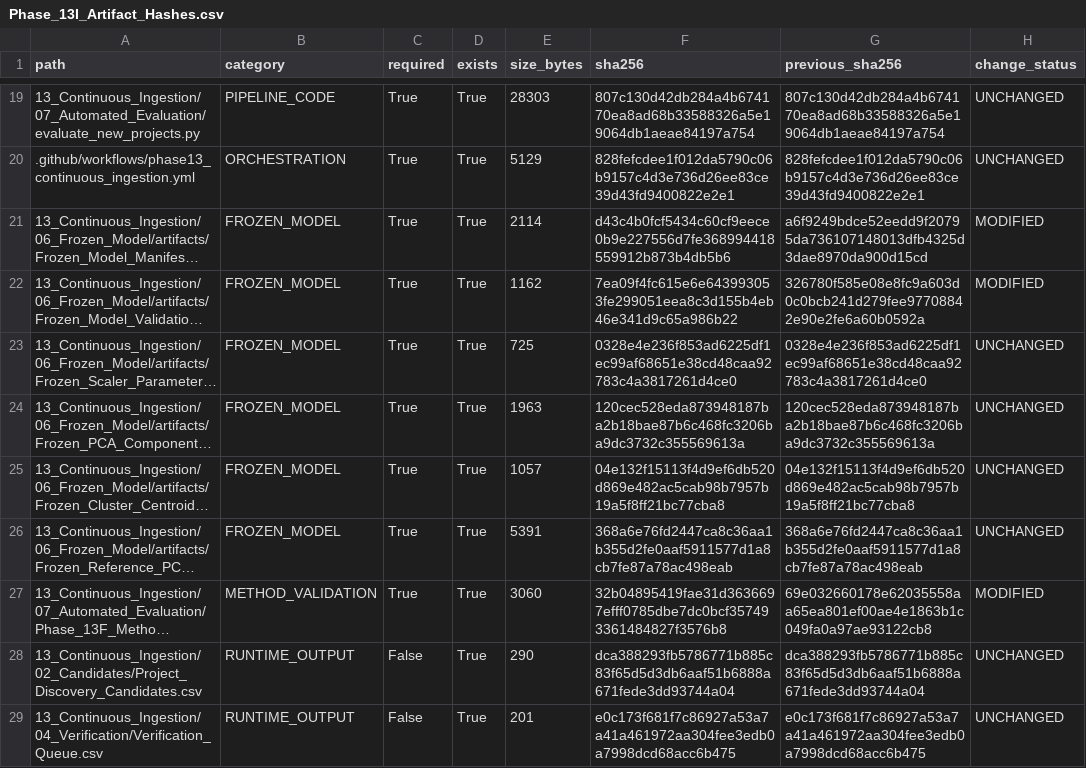
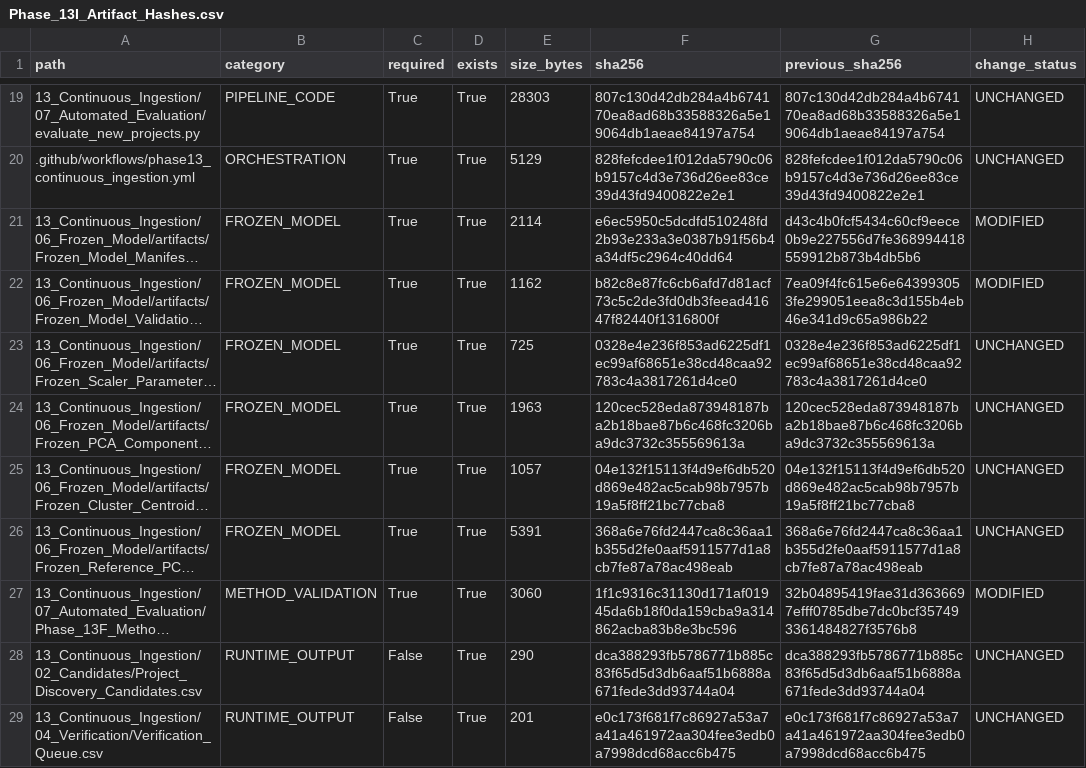
Before and after one commit to Rahul787-ai/Semiconductor-Credit-Risk-ML-main, a CSV file: 13_Continuous_Ingestion/08_Governance/Phase_13I_Artifact_Hashes.csv, drawn as a sheet; only a part is shown, gaps mark what is left out; long unchanged cells end in …; the diff names each change by its address in the sheet, - before the commit and + after, or states it on an @@ line.

```diff
--- a/13_Continuous_Ingestion/08_Governance/Phase_13I_Artifact_Hashes.csv
+++ b/13_Continuous_Ingestion/08_Governance/Phase_13I_Artifact_Hashes.csv
-F21 (sha256): d43c4b0fcf5434c60cf9eece0b9e227556d7fe368994418559912b873b4db5b6
+F21 (sha256): e6ec5950c5dcdfd510248fd2b93e233a3e0387b91f56b4a34df5c2964c40dd64
-G21 (previous_sha256): a6f9249bdce52eedd9f20795da736107148013dfb4325d3dae8970da900d15cd
+G21 (previous_sha256): d43c4b0fcf5434c60cf9eece0b9e227556d7fe368994418559912b873b4db5b6
-F22 (sha256): 7ea09f4fc615e6e643993053fe299051eea8c3d155b4eb46e341d9c65a986b22
+F22 (sha256): b82c8e87fc6cb6afd7d81acf73c5c2de3fd0db3feead41647f82440f1316800f
-G22 (previous_sha256): 326780f585e08e8fc9a603d0c0bcb241d279fee97708842e90e2fe6a60b0592a
+G22 (previous_sha256): 7ea09f4fc615e6e643993053fe299051eea8c3d155b4eb46e341d9c65a986b22
-F27 (sha256): 32b04895419fae31d3636697efff0785dbe7dc0bcf357493361484827f3576b8
+F27 (sha256): 1f1c9316c31130d171af01945da6b18f0da159cba9a314862acba83b8e3bc596
-G27 (previous_sha256): 69e032660178e62035558aa65ea801ef00ae4e1863b1c049fa0a97ae93122cb8
+G27 (previous_sha256): 32b04895419fae31d3636697efff0785dbe7dc0bcf357493361484827f3576b8
```
Also changed, not shown: 13_Continuous_Ingestion/08_Governance/Phase_13I_Change_Register.csv, 10 other files.
